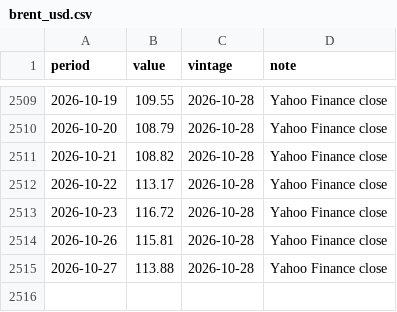
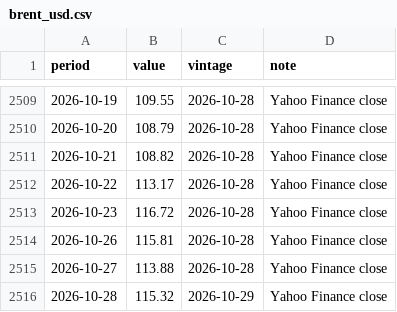
Before and after one commit to econvitalsindia/econvitalsindia, a CSV file: data/series/brent_usd.csv, drawn as a sheet; only a part is shown, gaps mark what is left out; the diff names each change by its address in the sheet, - before the commit and + after, or states it on an @@ line.

```diff
--- a/data/series/brent_usd.csv
+++ b/data/series/brent_usd.csv
+row 2516: 2026-10-28 | 115.32 | 2026-10-29 | Yahoo Finance close
```
Also changed, not shown: data/series/brent_inr.csv, data/series/gold_usd_oz.csv, 22 other files.
